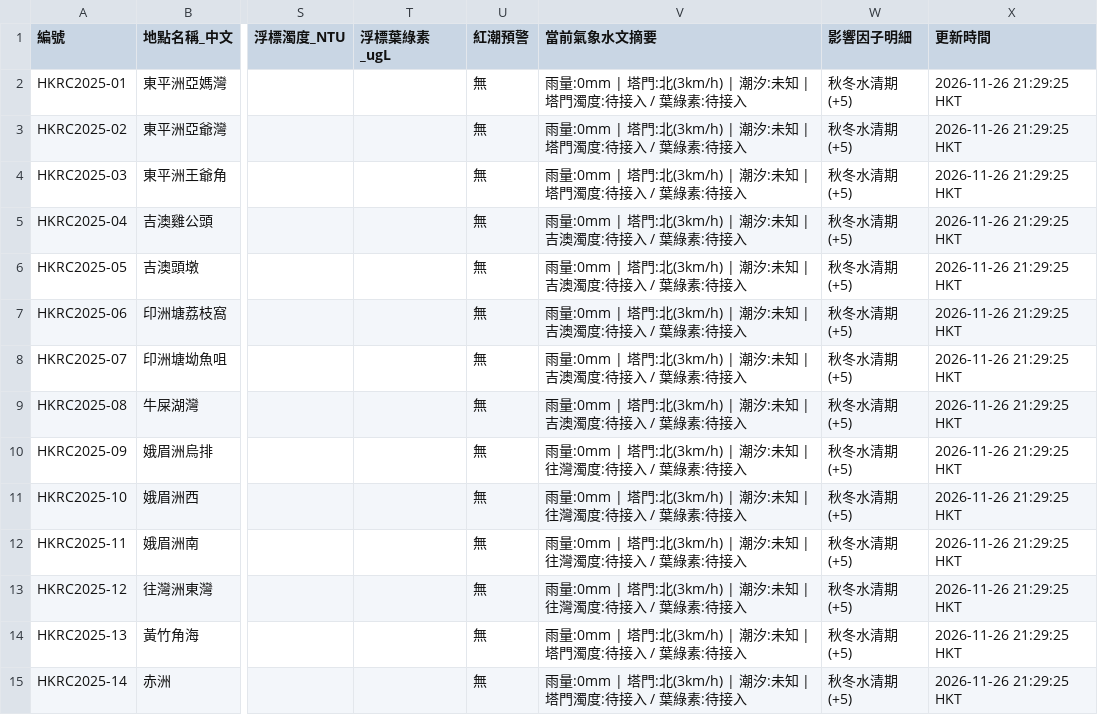
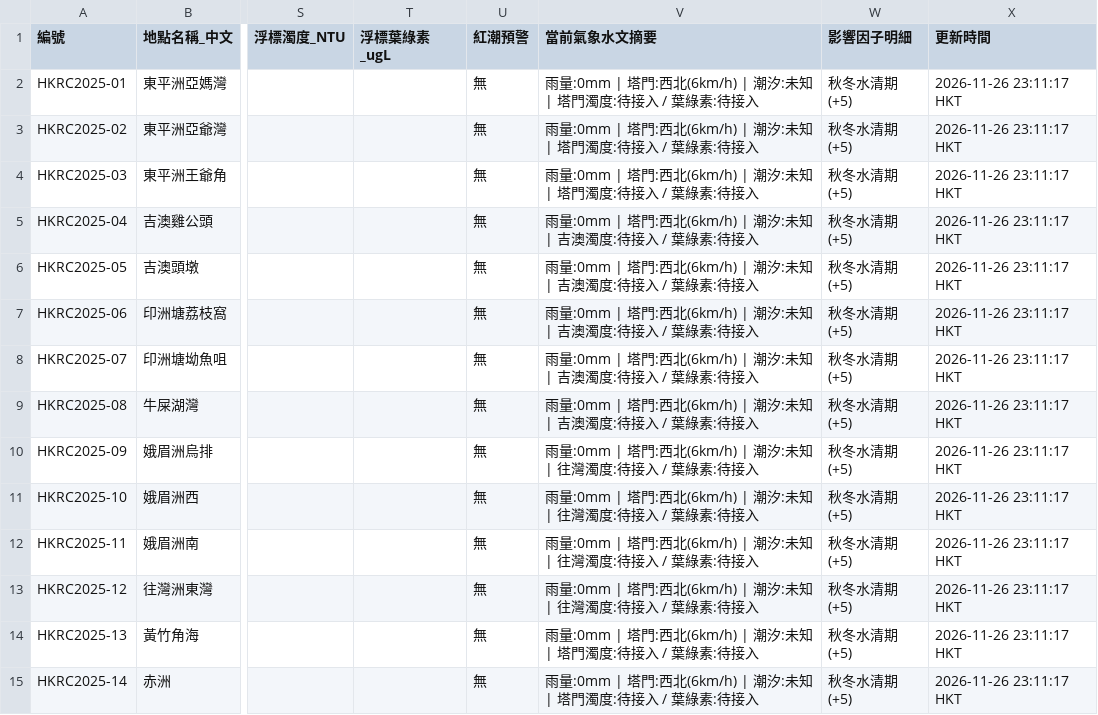
Before and after one commit to chanswc-sys/hk-dive-visibility-api, a CSV file: visibility_latest.csv, drawn as a sheet; only a part is shown, gaps mark what is left out; the diff covers the shown part only; the diff names each change by its address in the sheet, - before the commit and + after, or states it on an @@ line.

```diff
--- a/visibility_latest.csv
+++ b/visibility_latest.csv
-V2:V4 (當前氣象水文摘要): …| 塔門:北(3km/h) | 潮汐:…
+V2:V4 (當前氣象水文摘要): …| 塔門:西北(6km/h) | 潮汐:…
-X2:X15 (更新時間): 2026-11-26 21:29:25 HKT
+X2:X15 (更新時間): 2026-11-26 23:11:17 HKT
-V5:V9 (當前氣象水文摘要): …| 塔門:北(3km/h) | 潮汐:…
+V5:V9 (當前氣象水文摘要): …| 塔門:西北(6km/h) | 潮汐:…
-V10:V13 (當前氣象水文摘要): …| 塔門:北(3km/h) | 潮汐:…
+V10:V13 (當前氣象水文摘要): …| 塔門:西北(6km/h) | 潮汐:…
-V14:V15 (當前氣象水文摘要): …| 塔門:北(3km/h) | 潮汐:…
+V14:V15 (當前氣象水文摘要): …| 塔門:西北(6km/h) | 潮汐:…
```
Also changed, not shown: 62 edited cells elsewhere in this file, dive_sites_visibility_latest.csv, 2 other files.
